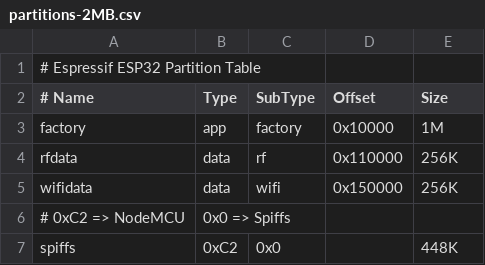
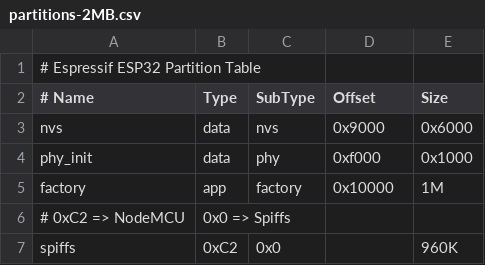
Before and after one commit to nodemcu/nodemcu-firmware, a CSV file: components/platform/partitions-2MB.csv, drawn as a sheet; removed rows and columns are numbered as before the commit, all else as after; the diff names each change by its address in the sheet, - before the commit and + after, or states it on an @@ line.

Commit message:
fix and document template partition table

```diff
--- a/components/platform/partitions-2MB.csv
+++ b/components/platform/partitions-2MB.csv
+row 3: nvs | data | nvs | 0x9000 | 0x6000
+row 4: phy_init | data | phy | 0xf000 | 0x1000
-row 4: rfdata | data | rf | 0x110000 | 256K
-row 5: wifidata | data | wifi | 0x150000 | 256K
-E7 (Size): 448K
+E7 (Size): 960K
```
Also changed, not shown: 1 other file.
